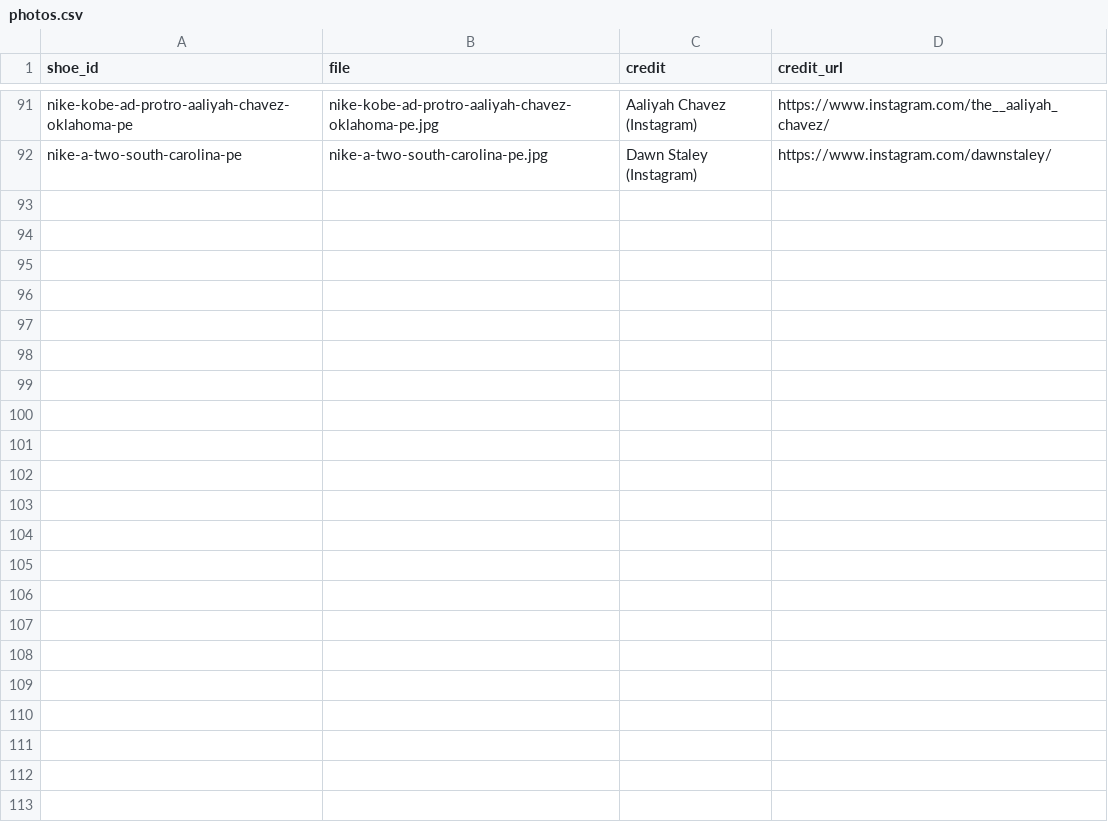
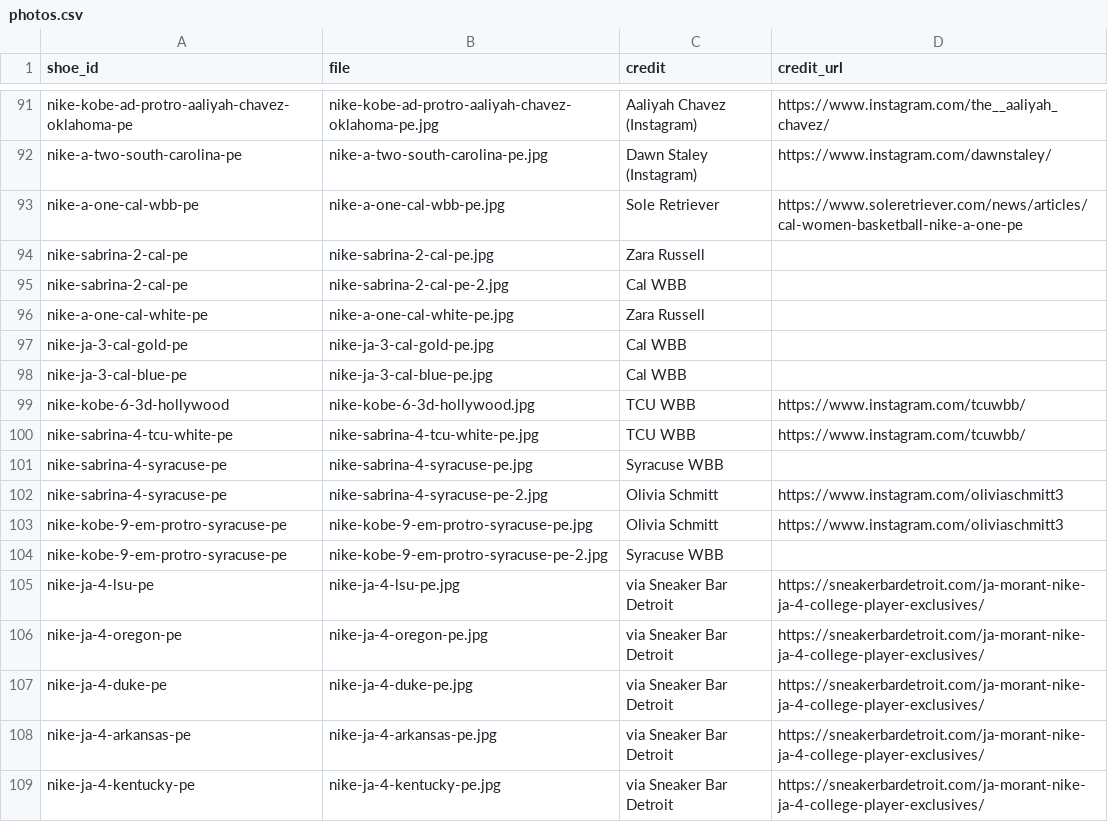
Before and after one commit to elcarrillo/wbb_kicks, a CSV file: data/photos.csv, drawn as a sheet; only a part is shown, gaps mark what is left out; the diff names each change by its address in the sheet, - before the commit and + after, or states it on an @@ line.

```diff
--- a/data/photos.csv
+++ b/data/photos.csv
+row 93: nike-a-one-cal-wbb-pe | nike-a-one-cal-wbb-pe.jpg | Sole Retriever | https://www.soleretriever.com/news/articles/cal-women-basketball-nike-a-one-pe
+row 94: nike-sabrina-2-cal-pe | nike-sabrina-2-cal-pe.jpg | Zara Russell
+row 95: nike-sabrina-2-cal-pe | nike-sabrina-2-cal-pe-2.jpg | Cal WBB
+row 96: nike-a-one-cal-white-pe | nike-a-one-cal-white-pe.jpg | Zara Russell
+row 97: nike-ja-3-cal-gold-pe | nike-ja-3-cal-gold-pe.jpg | Cal WBB
+row 98: nike-ja-3-cal-blue-pe | nike-ja-3-cal-blue-pe.jpg | Cal WBB
+row 99: nike-kobe-6-3d-hollywood | nike-kobe-6-3d-hollywood.jpg | TCU WBB | https://www.instagram.com/tcuwbb/
+row 100: nike-sabrina-4-tcu-white-pe | nike-sabrina-4-tcu-white-pe.jpg | TCU WBB | https://www.instagram.com/tcuwbb/
+row 101: nike-sabrina-4-syracuse-pe | nike-sabrina-4-syracuse-pe.jpg | Syracuse WBB
+row 102: nike-sabrina-4-syracuse-pe | nike-sabrina-4-syracuse-pe-2.jpg | Olivia Schmitt | https://www.instagram.com/oliviaschmitt3
+row 103: nike-kobe-9-em-protro-syracuse-pe | nike-kobe-9-em-protro-syracuse-pe.jpg | Olivia Schmitt | https://www.instagram.com/oliviaschmitt3
+row 104: nike-kobe-9-em-protro-syracuse-pe | nike-kobe-9-em-protro-syracuse-pe-2.jpg | Syracuse WBB
+row 105: nike-ja-4-lsu-pe | nike-ja-4-lsu-pe.jpg | via Sneaker Bar Detroit | https://sneakerbardetroit.com/ja-morant-nike-ja-4-college-player-exclusives/
+row 106: nike-ja-4-oregon-pe | nike-ja-4-oregon-pe.jpg | via Sneaker Bar Detroit | https://sneakerbardetroit.com/ja-morant-nike-ja-4-college-player-exclusives/
+row 107: nike-ja-4-duke-pe | nike-ja-4-duke-pe.jpg | via Sneaker Bar Detroit | https://sneakerbardetroit.com/ja-morant-nike-ja-4-college-player-exclusives/
+row 108: nike-ja-4-arkansas-pe | nike-ja-4-arkansas-pe.jpg | via Sneaker Bar Detroit | https://sneakerbardetroit.com/ja-morant-nike-ja-4-college-player-exclusives/
+row 109: nike-ja-4-kentucky-pe | nike-ja-4-kentucky-pe.jpg | via Sneaker Bar Detroit | https://sneakerbardetroit.com/ja-morant-nike-ja-4-college-player-exclusives/
```
Also changed, not shown: data/shoes.csv, data/sightings.csv, 19 other files.
